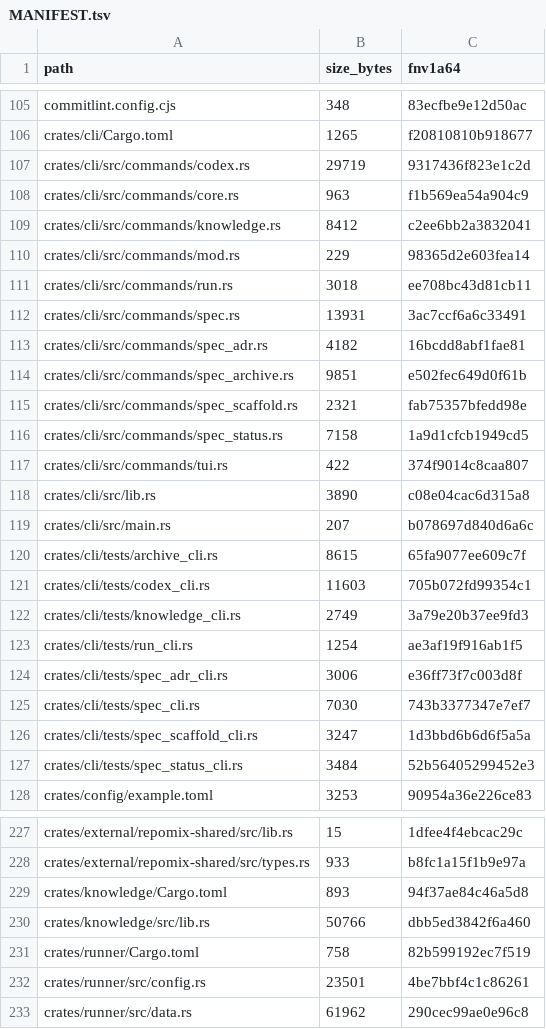
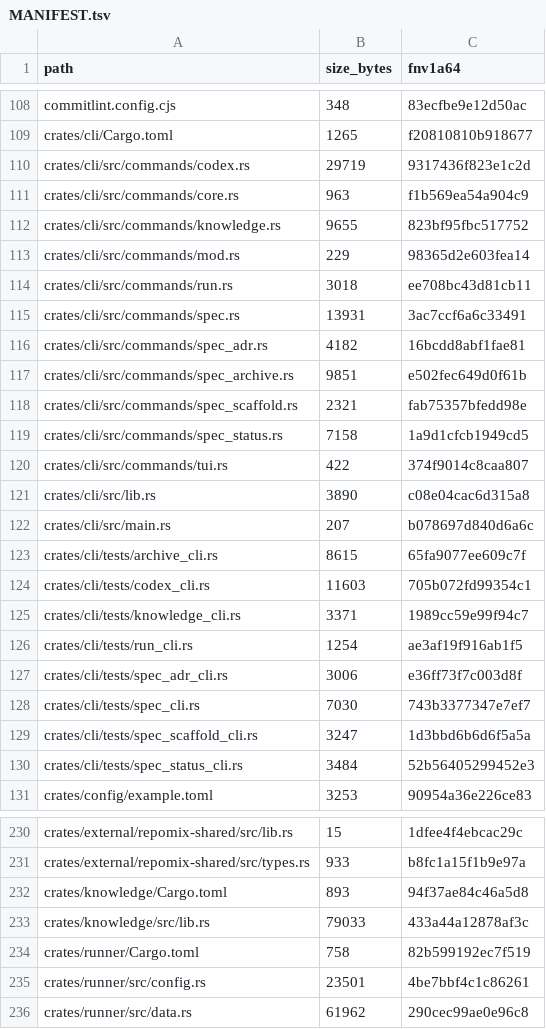
Before and after one commit to FlexNetOS/rusty-idd, a TSV file: .idd/MANIFEST.tsv, drawn as a sheet; only a part is shown, gaps mark what is left out; the diff covers the shown part only.

```diff
--- a/.idd/MANIFEST.tsv
+++ b/.idd/MANIFEST.tsv
@@ -108,3 +111,3 @@ crates/cli/src/commands/codex.rs	29719	9317436f823e1c2d
 crates/cli/src/commands/core.rs	963	f1b569ea54a904c9
-crates/cli/src/commands/knowledge.rs	8412	c2ee6bb2a3832041
+crates/cli/src/commands/knowledge.rs	9655	823bf95fbc517752
 crates/cli/src/commands/mod.rs	229	98365d2e603fea14
@@ -121,3 +124,3 @@ crates/cli/tests/archive_cli.rs	8615	65fa9077ee609c7f
 crates/cli/tests/codex_cli.rs	11603	705b072fd99354c1
-crates/cli/tests/knowledge_cli.rs	2749	3a79e20b37ee9fd3
+crates/cli/tests/knowledge_cli.rs	3371	1989cc59e99f94c7
 crates/cli/tests/run_cli.rs	1254	ae3af19f916ab1f5
@@ -229,3 +232,3 @@ crates/external/repomix-shared/src/types.rs	933	b8fc1a15f1b9e97a
 crates/knowledge/Cargo.toml	893	94f37ae84c46a5d8
-crates/knowledge/src/lib.rs	50766	dbb5ed3842f6a460
+crates/knowledge/src/lib.rs	79033	433a44a12878af3c
 crates/runner/Cargo.toml	758	82b599192ec7f519
```
Also changed, not shown: 7 added rows and 7 edited cells elsewhere in this file, 14 other files.
